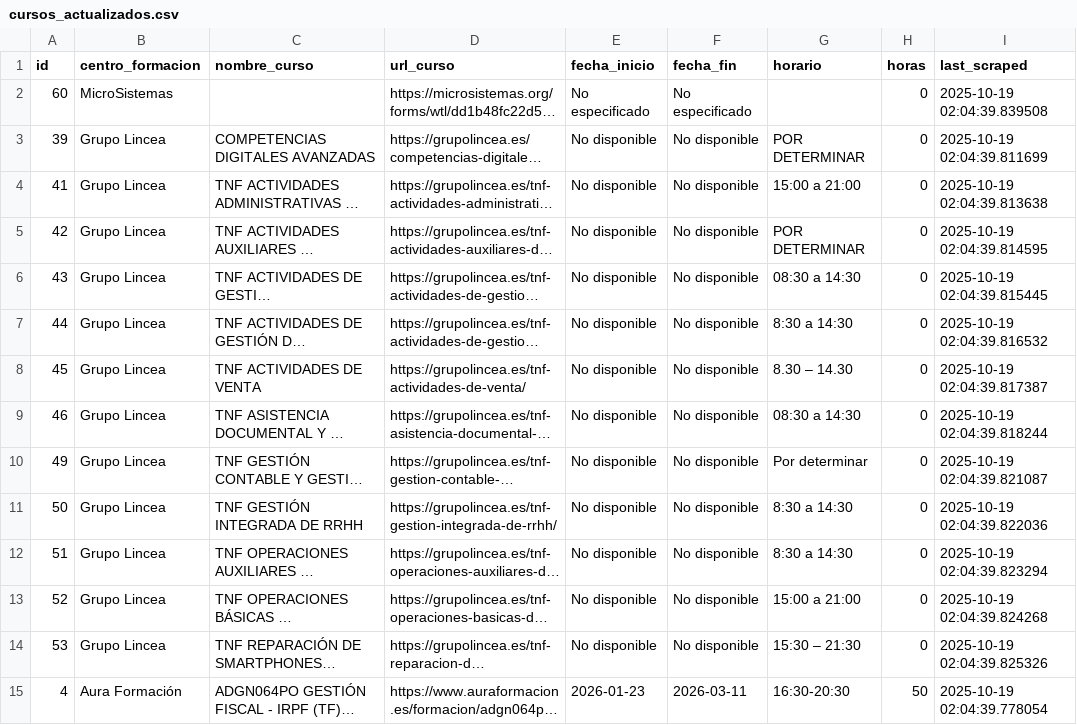
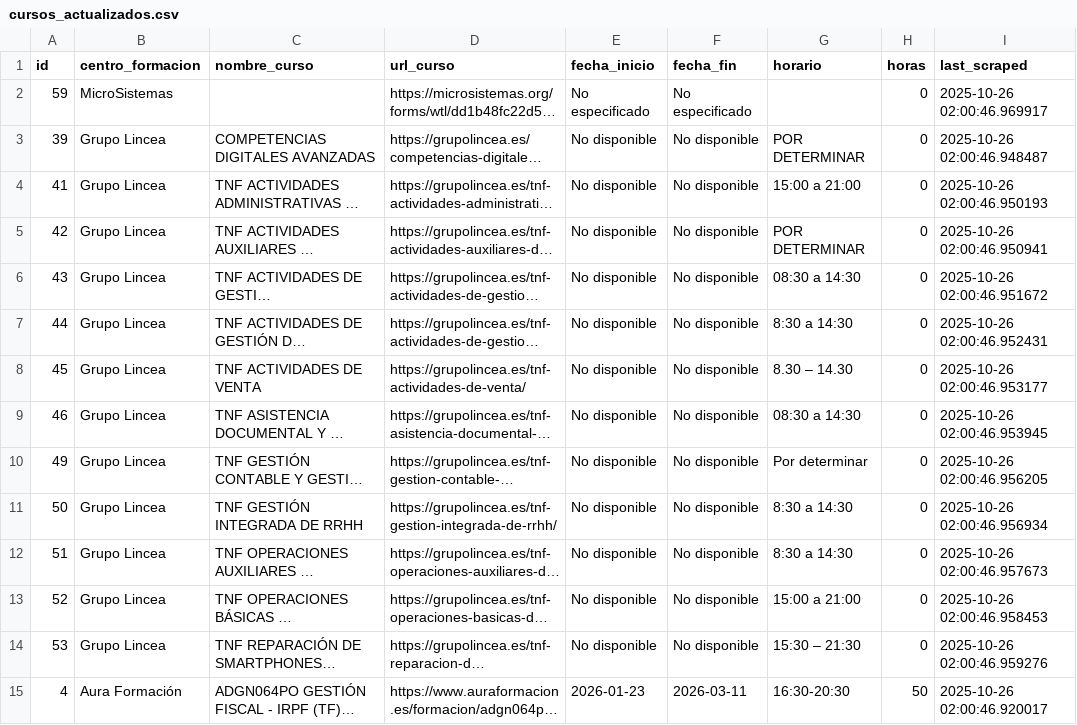
Before and after one commit to onemorenoobyt/scrapper-cursos, a CSV file: cursos_actualizados.csv, drawn as a sheet; only a part is shown; long unchanged cells end in …; the diff covers the shown part only; the diff names each change by its address in the sheet, - before the commit and + after, or states it on an @@ line.

```diff
--- a/cursos_actualizados.csv
+++ b/cursos_actualizados.csv
-A2 (id): 60
+A2 (id): 59
-I2 (last_scraped): 2025-10-19 02:04:39.839508
+I2 (last_scraped): 2025-10-26 02:00:46.969917
-I3 (last_scraped): 2025-10-19 02:04:39.811699
+I3 (last_scraped): 2025-10-26 02:00:46.948487
-I4 (last_scraped): 2025-10-19 02:04:39.813638
+I4 (last_scraped): 2025-10-26 02:00:46.950193
-I5 (last_scraped): 2025-10-19 02:04:39.814595
+I5 (last_scraped): 2025-10-26 02:00:46.950941
-I6 (last_scraped): 2025-10-19 02:04:39.815445
+I6 (last_scraped): 2025-10-26 02:00:46.951672
-I7 (last_scraped): 2025-10-19 02:04:39.816532
+I7 (last_scraped): 2025-10-26 02:00:46.952431
-I8 (last_scraped): 2025-10-19 02:04:39.817387
+I8 (last_scraped): 2025-10-26 02:00:46.953177
-I9 (last_scraped): 2025-10-19 02:04:39.818244
+I9 (last_scraped): 2025-10-26 02:00:46.953945
-I10 (last_scraped): 2025-10-19 02:04:39.821087
+I10 (last_scraped): 2025-10-26 02:00:46.956205
-I11 (last_scraped): 2025-10-19 02:04:39.822036
+I11 (last_scraped): 2025-10-26 02:00:46.956934
-I12 (last_scraped): 2025-10-19 02:04:39.823294
+I12 (last_scraped): 2025-10-26 02:00:46.957673
-I13 (last_scraped): 2025-10-19 02:04:39.824268
+I13 (last_scraped): 2025-10-26 02:00:46.958453
-I14 (last_scraped): 2025-10-19 02:04:39.825326
+I14 (last_scraped): 2025-10-26 02:00:46.959276
-I15 (last_scraped): 2025-10-19 02:04:39.778054
+I15 (last_scraped): 2025-10-26 02:00:46.920017
```
Also changed, not shown: 2 removed rows and 47 edited cells elsewhere in this file.
